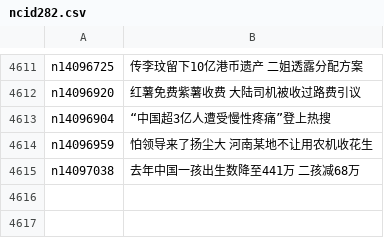
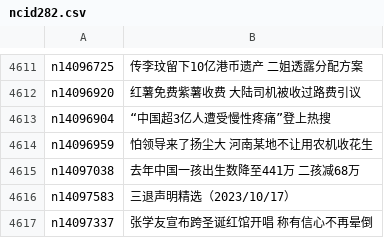
Before and after one commit to epic-marker/epoch-news, a CSV file: indexes/ncid282.csv, drawn as a sheet; only a part is shown, gaps mark what is left out.

```diff
--- a/indexes/ncid282.csv
+++ b/indexes/ncid282.csv
@@ -4615 +4615,3 @@ n14096959,怕领导来了扬尘大 河南某地不让用农机收花生
 n14097038,去年中国一孩出生数降至441万 二孩减68万
+n14097583,三退声明精选（2023/10/17）
+n14097337,张学友宣布跨圣诞红馆开唱 称有信心不再晕倒
```
Also changed, not shown: indexes/ncid1078159.csv, indexes/ncid1078160.csv, 50 other files.
